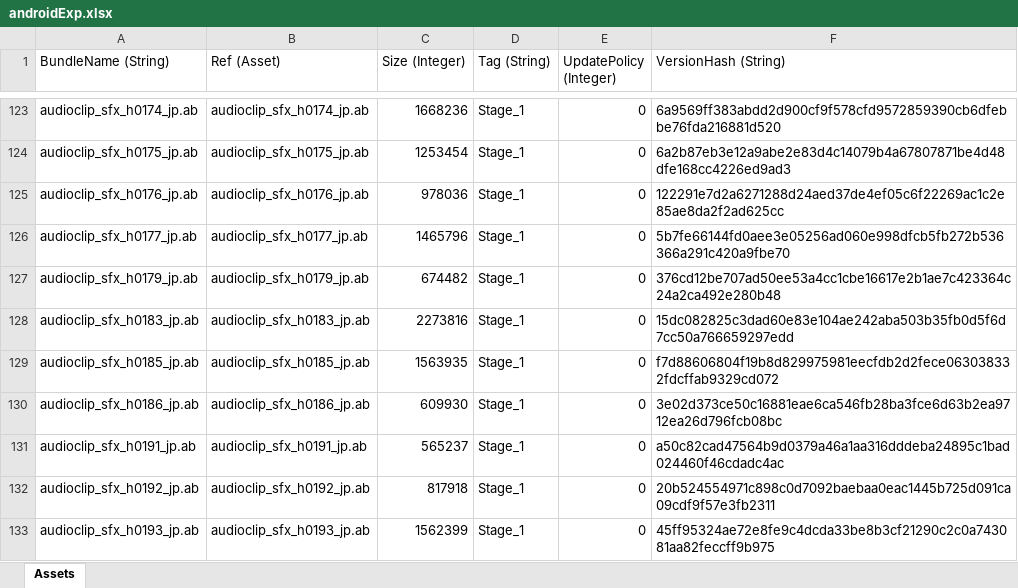
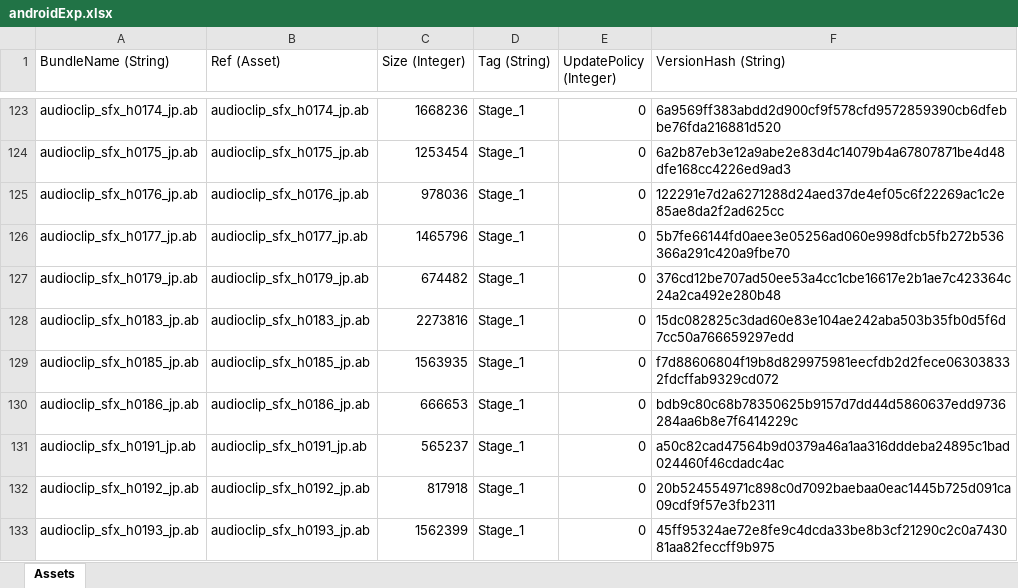
Before and after one commit to stu43005/sdorica-wiki-bot, an Excel workbook: client_gamedata/androidExp.xlsx, sheet Assets, drawn as a sheet; only a part is shown, gaps mark what is left out; values as stored, in another font and other column widths than the file's, no borders; the diff names each change by its address in the sheet, - before the commit and + after, or states it on an @@ line.

```diff
--- a/client_gamedata/androidExp.xlsx (sheet Assets)
+++ b/client_gamedata/androidExp.xlsx (sheet Assets)
-C130 (Size (Integer)): 609930
+C130 (Size (Integer)): 666653
-F130 (VersionHash (String)): 3e02d373ce50c16881eae6ca546fb28ba3fce6d63b2ea9712ea26d796fcb08bc
+F130 (VersionHash (String)): bdb9c80c68b78350625b9157d7dd44d5860637edd9736284aa6b8e7f6414229c
```
Also changed, not shown: client_gamedata/charAssets.xlsx, client_gamedata/ios/iosExp.xlsx, 25 other files.
